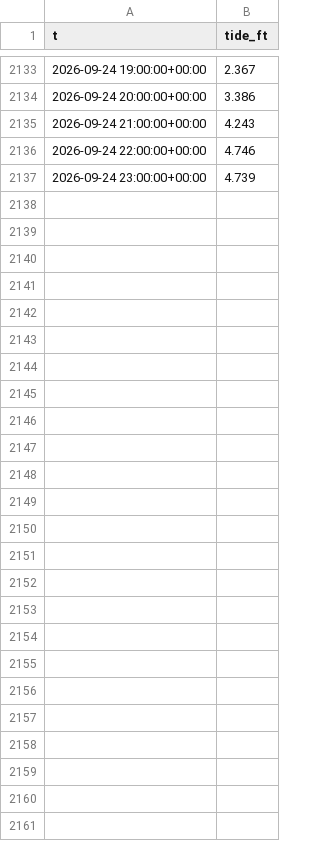
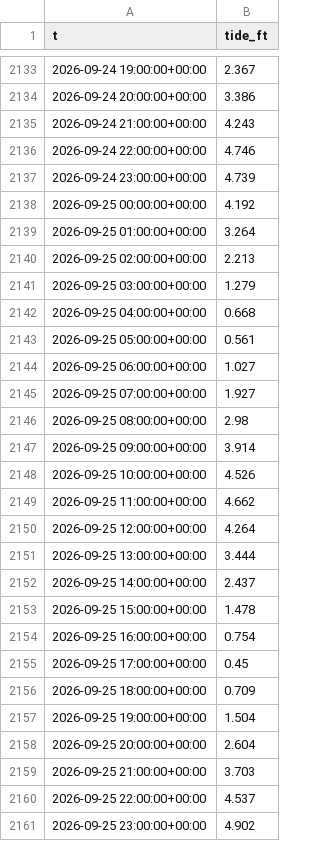
Before and after one commit to richardmhuse/do-not-hit-the-bridge-V2, a CSV file: data/raw/tides.csv, drawn as a sheet; only a part is shown, gaps mark what is left out.

```diff
--- a/data/raw/tides.csv
+++ b/data/raw/tides.csv
@@ -2137 +2137,25 @@ t,tide_ft
 2026-09-24 23:00:00+00:00,4.739
+2026-09-25 00:00:00+00:00,4.192
+2026-09-25 01:00:00+00:00,3.264
+2026-09-25 02:00:00+00:00,2.213
+2026-09-25 03:00:00+00:00,1.279
+2026-09-25 04:00:00+00:00,0.668
+2026-09-25 05:00:00+00:00,0.561
+2026-09-25 06:00:00+00:00,1.027
+2026-09-25 07:00:00+00:00,1.927
+2026-09-25 08:00:00+00:00,2.98
+2026-09-25 09:00:00+00:00,3.914
+2026-09-25 10:00:00+00:00,4.526
+2026-09-25 11:00:00+00:00,4.662
+2026-09-25 12:00:00+00:00,4.264
+2026-09-25 13:00:00+00:00,3.444
+2026-09-25 14:00:00+00:00,2.437
+2026-09-25 15:00:00+00:00,1.478
+2026-09-25 16:00:00+00:00,0.754
+2026-09-25 17:00:00+00:00,0.45
+2026-09-25 18:00:00+00:00,0.709
+2026-09-25 19:00:00+00:00,1.504
+2026-09-25 20:00:00+00:00,2.604
+2026-09-25 21:00:00+00:00,3.703
+2026-09-25 22:00:00+00:00,4.537
+2026-09-25 23:00:00+00:00,4.902
```
Also changed, not shown: data/processed/forecast.csv, data/raw/lunar.csv, 40 other files.
